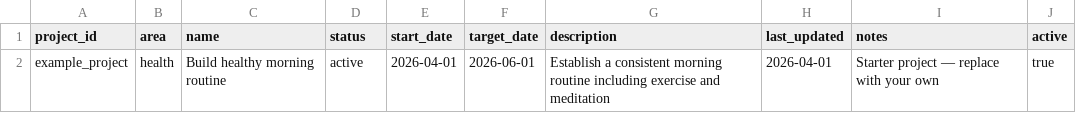
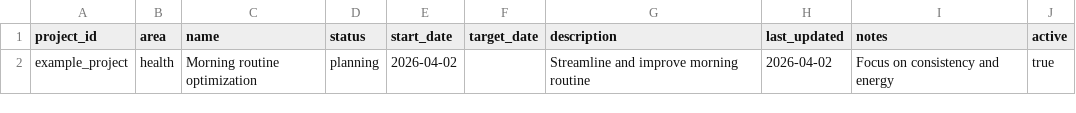
Before and after one commit to felipefelixarias/life-os-scaffold, a CSV file: 01-ops/life-os/data/canonical/projects.csv, drawn as a sheet.

```diff
--- a/01-ops/life-os/data/canonical/projects.csv
+++ b/01-ops/life-os/data/canonical/projects.csv
@@ -1,2 +1,2 @@
 project_id,area,name,status,start_date,target_date,description,last_updated,notes,active
-example_project,health,Build healthy morning routine,active,2026-04-01,2026-06-01,Establish a consistent morning routine including exercise and meditation,2026-04-01,Starter project — replace with your own,true
+example_project,health,Morning routine optimization,planning,2026-04-02,,Streamline and improve morning routine,2026-04-02,Focus on consistency and energy,true
```
Also changed, not shown: 01-ops/life-os/data/canonical/goals.csv, 01-ops/life-os/data/canonical/habits.csv, 6 other files.
